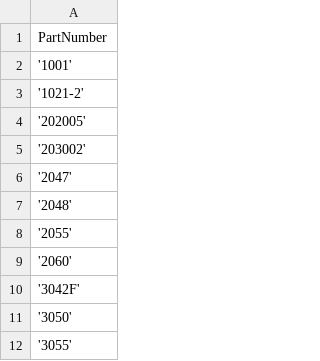
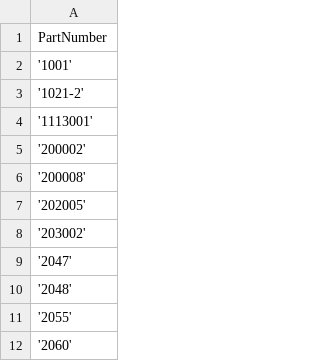
Before and after one commit to stinkyfingers/importer, a CSV file: importer/exports/PartsNeededInPartTable.csv, drawn as a sheet; only a part is shown; the shorter side is filled out with more unchanged rows; the diff covers the shown part only.

```diff
--- a/importer/exports/PartsNeededInPartTable.csv
+++ b/importer/exports/PartsNeededInPartTable.csv
@@ -3,2 +3,5 @@ PartNumber,
 '1021-2',
+'1113001',
+'200002',
+'200008',
 '202005',
```
Also changed, not shown: 34 added rows elsewhere in this file, 13 other files.
